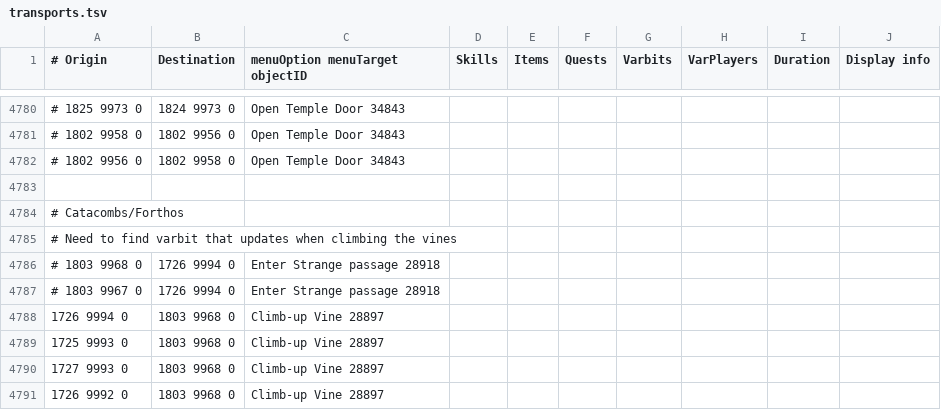
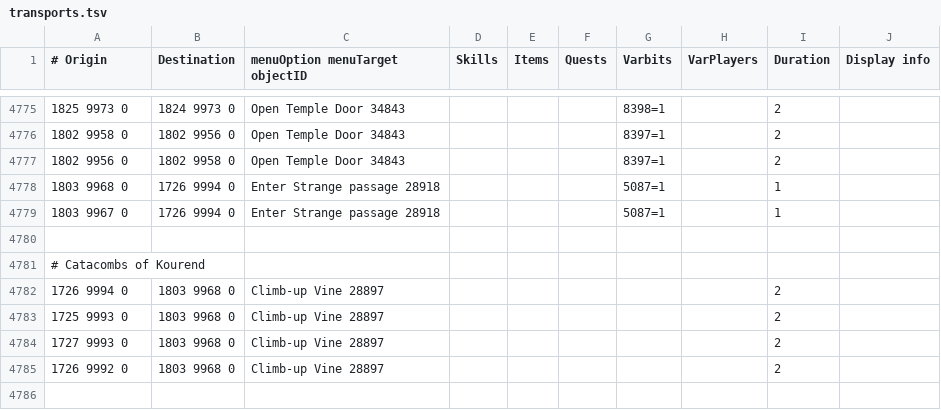
Before and after one commit to wvanderp/shortest-path, a TSV file: src/main/resources/transports/transports.tsv, drawn as a sheet; only a part is shown, gaps mark what is left out; the diff covers the shown part only.

Commit message:
Forthos Dungeon unlock requirement varbits

```diff
--- a/src/main/resources/transports/transports.tsv
+++ b/src/main/resources/transports/transports.tsv
@@ -4780,3 +4775,5 @@
-# 1825 9973 0	1824 9973 0	Open Temple Door 34843
-# 1802 9958 0	1802 9956 0	Open Temple Door 34843
-# 1802 9956 0	1802 9958 0	Open Temple Door 34843
+1825 9973 0	1824 9973 0	Open Temple Door 34843				8398=1		2	
+1802 9958 0	1802 9956 0	Open Temple Door 34843				8397=1		2	
+1802 9956 0	1802 9958 0	Open Temple Door 34843				8397=1		2	
+1803 9968 0	1726 9994 0	Enter Strange passage 28918				5087=1		1	
+1803 9967 0	1726 9994 0	Enter Strange passage 28918				5087=1		1	
@@ -4784,8 +4781,5 @@
-# Catacombs/Forthos
-# Need to find varbit that updates when climbing the vines
-# 1803 9968 0	1726 9994 0	Enter Strange passage 28918
-# 1803 9967 0	1726 9994 0	Enter Strange passage 28918
-1726 9994 0	1803 9968 0	Climb-up Vine 28897
-1725 9993 0	1803 9968 0	Climb-up Vine 28897
-1727 9993 0	1803 9968 0	Climb-up Vine 28897
-1726 9992 0	1803 9968 0	Climb-up Vine 28897
+# Catacombs of Kourend									
+1726 9994 0	1803 9968 0	Climb-up Vine 28897						2	
+1725 9993 0	1803 9968 0	Climb-up Vine 28897						2	
+1727 9993 0	1803 9968 0	Climb-up Vine 28897						2	
+1726 9992 0	1803 9968 0	Climb-up Vine 28897						2	
```
Also changed, not shown: 5 removed rows and 43 edited cells elsewhere in this file.
